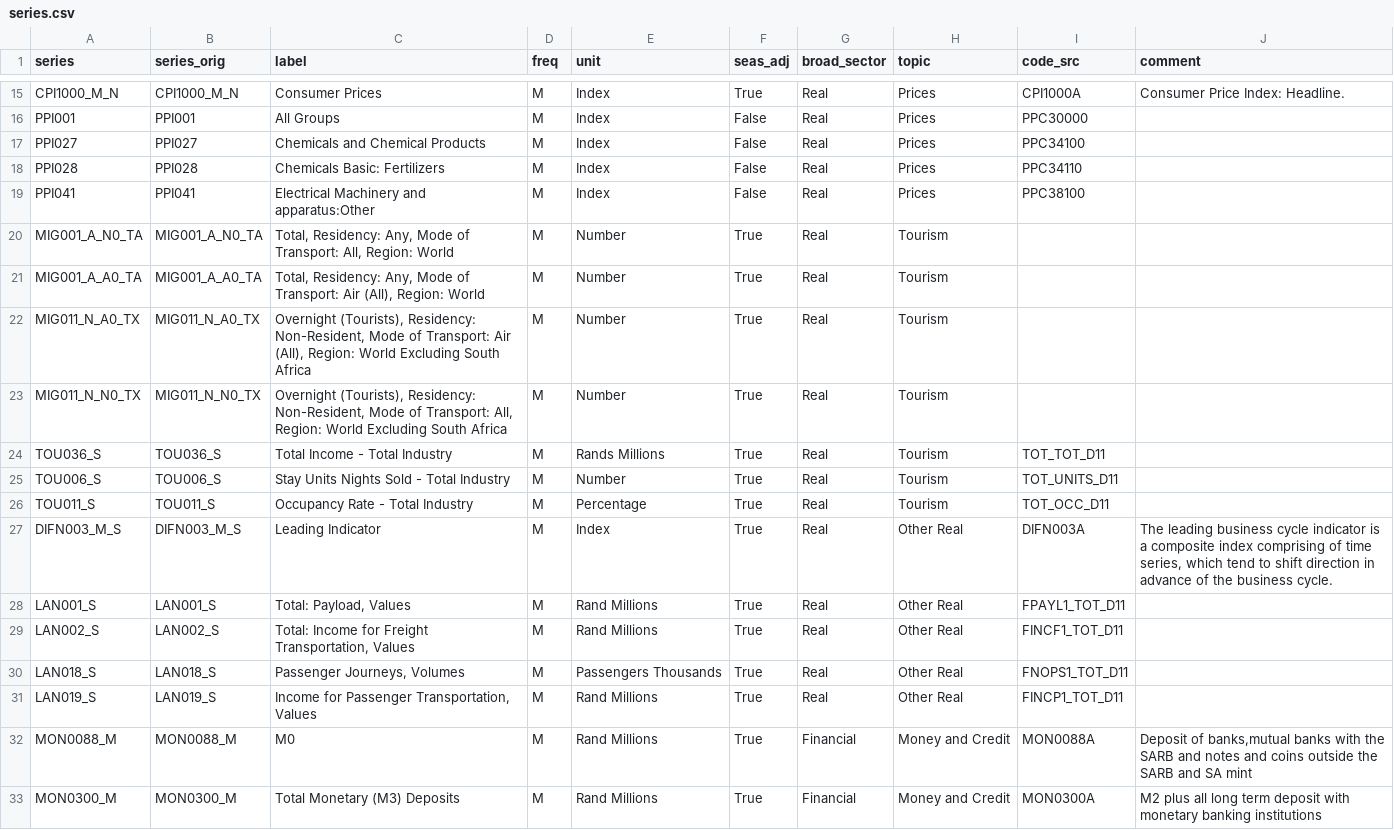
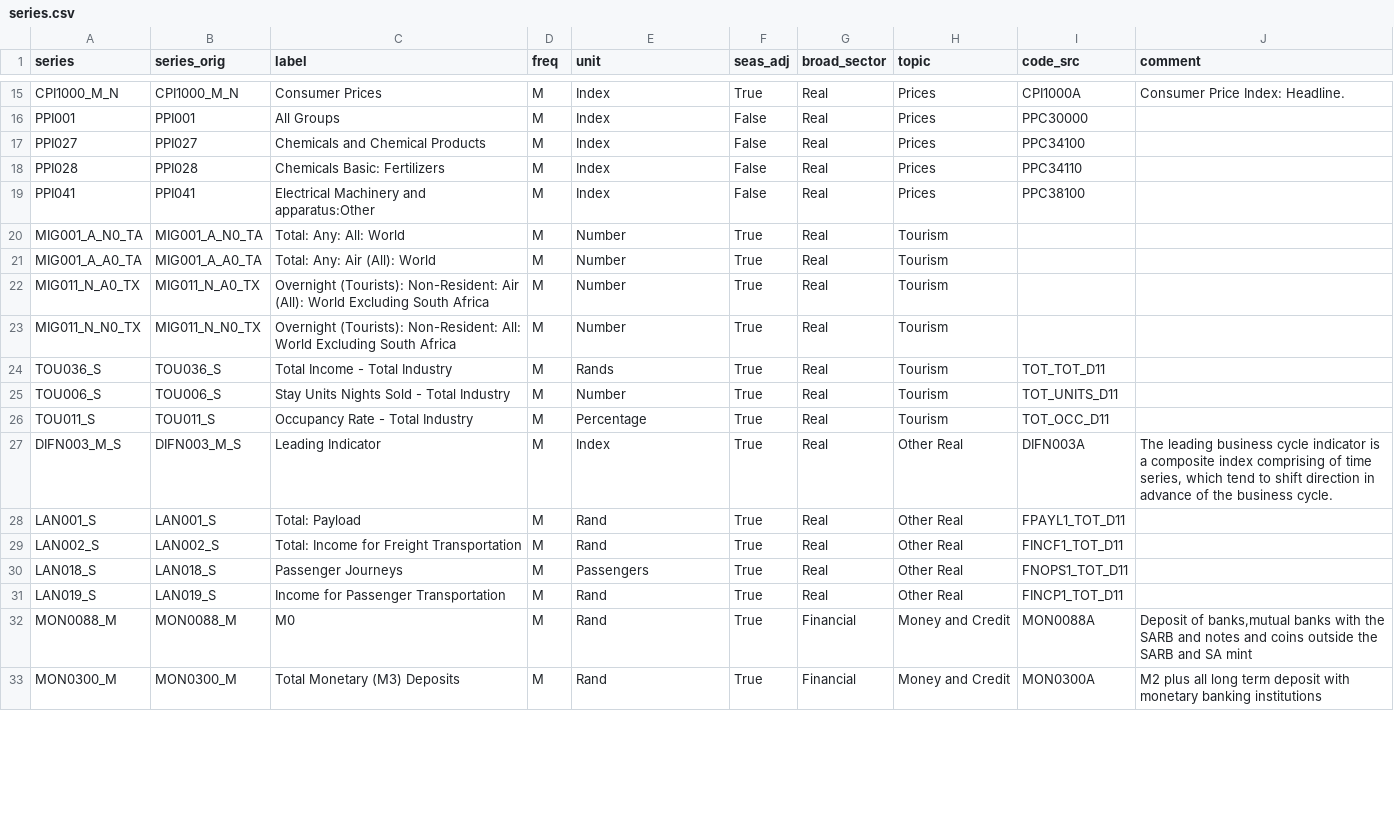
Before and after one commit to Stellenbosch-Econometrics/SA-Nowcast, a CSV file: nowcast/series.csv, drawn as a sheet; only a part is shown, gaps mark what is left out; the diff covers the shown part only.

```diff
--- a/nowcast/series.csv
+++ b/nowcast/series.csv
@@ -19,7 +19,7 @@ PPI028,PPI028,Chemicals Basic: Fertilizers,M,Index,False,Real,Prices,PPC34110,
 PPI041,PPI041,Electrical Machinery and apparatus:Other,M,Index,False,Real,Prices,PPC38100,
-MIG001_A_N0_TA,MIG001_A_N0_TA,"Total, Residency: Any, Mode of Transport: All, Region: World",M,Number,True,Real,Tourism,,
-MIG001_A_A0_TA,MIG001_A_A0_TA,"Total, Residency: Any, Mode of Transport: Air (All), Region: World",M,Number,True,Real,Tourism,,
-MIG011_N_A0_TX,MIG011_N_A0_TX,"Overnight (Tourists), Residency: Non-Resident, Mode of Transport: Air (All), Region: World Excluding South Africa",M,Number,True,Real,Tourism,,
-MIG011_N_N0_TX,MIG011_N_N0_TX,"Overnight (Tourists), Residency: Non-Resident, Mode of Transport: All, Region: World Excluding South Africa",M,Number,True,Real,Tourism,,
-TOU036_S,TOU036_S,Total Income - Total Industry,M,Rands Millions,True,Real,Tourism,TOT_TOT_D11,
+MIG001_A_N0_TA,MIG001_A_N0_TA,Total: Any: All: World,M,Number,True,Real,Tourism,,
+MIG001_A_A0_TA,MIG001_A_A0_TA,Total: Any: Air (All): World,M,Number,True,Real,Tourism,,
+MIG011_N_A0_TX,MIG011_N_A0_TX,Overnight (Tourists): Non-Resident: Air (All): World Excluding South Africa,M,Number,True,Real,Tourism,,
+MIG011_N_N0_TX,MIG011_N_N0_TX,Overnight (Tourists): Non-Resident: All: World Excluding South Africa,M,Number,True,Real,Tourism,,
+TOU036_S,TOU036_S,Total Income - Total Industry,M,Rands,True,Real,Tourism,TOT_TOT_D11,
 TOU006_S,TOU006_S,Stay Units Nights Sold - Total Industry,M,Number,True,Real,Tourism,TOT_UNITS_D11,
@@ -27,7 +27,7 @@ TOU011_S,TOU011_S,Occupancy Rate - Total Industry,M,Percentage,True,Real,Tourism
 DIFN003_M_S,DIFN003_M_S,Leading Indicator,M,Index,True,Real,Other Real,DIFN003A,"The leading business cycle indicator is a composite index comprising of time series, which tend to shift direction in advance of the business cycle."
-LAN001_S,LAN001_S,"Total: Payload, Values",M,Rand Millions,True,Real,Other Real,FPAYL1_TOT_D11,
-LAN002_S,LAN002_S,"Total: Income for Freight Transportation, Values",M,Rand Millions,True,Real,Other Real,FINCF1_TOT_D11,
-LAN018_S,LAN018_S,"Passenger Journeys, Volumes",M,Passengers Thousands,True,Real,Other Real,FNOPS1_TOT_D11,
-LAN019_S,LAN019_S,"Income for Passenger Transportation, Values",M,Rand Millions,True,Real,Other Real,FINCP1_TOT_D11,
-MON0088_M,MON0088_M,M0,M,Rand Millions,True,Financial,Money and Credit,MON0088A,"Deposit of banks,mutual banks with the SARB and notes and coins outside the SARB and SA mint"
-MON0300_M,MON0300_M,Total Monetary (M3) Deposits,M,Rand Millions,True,Financial,Money and Credit,MON0300A,M2 plus all long term deposit with monetary banking institutions
+LAN001_S,LAN001_S,Total: Payload,M,Rand,True,Real,Other Real,FPAYL1_TOT_D11,
+LAN002_S,LAN002_S,Total: Income for Freight Transportation,M,Rand,True,Real,Other Real,FINCF1_TOT_D11,
+LAN018_S,LAN018_S,Passenger Journeys,M,Passengers,True,Real,Other Real,FNOPS1_TOT_D11,
+LAN019_S,LAN019_S,Income for Passenger Transportation,M,Rand,True,Real,Other Real,FINCP1_TOT_D11,
+MON0088_M,MON0088_M,M0,M,Rand,True,Financial,Money and Credit,MON0088A,"Deposit of banks,mutual banks with the SARB and notes and coins outside the SARB and SA mint"
+MON0300_M,MON0300_M,Total Monetary (M3) Deposits,M,Rand,True,Financial,Money and Credit,MON0300A,M2 plus all long term deposit with monetary banking institutions
```
Also changed, not shown: 56 edited cells elsewhere in this file, nowcast/nowcast.csv, 1 other file.
